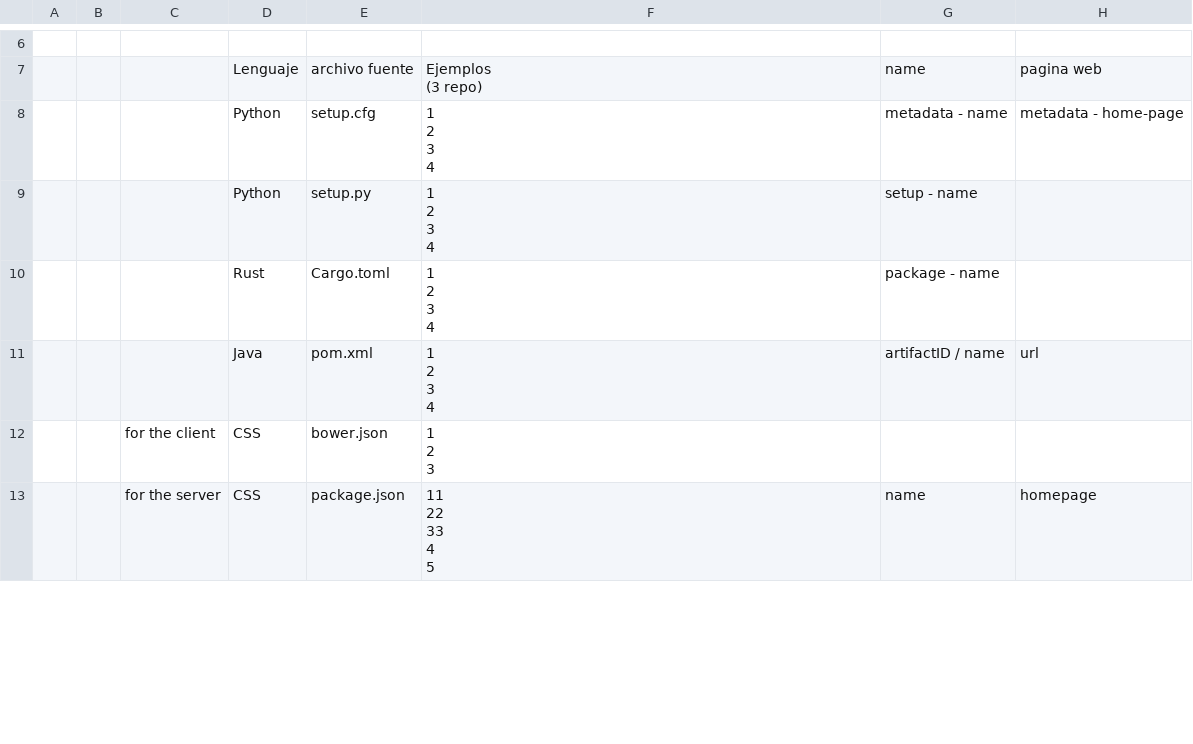
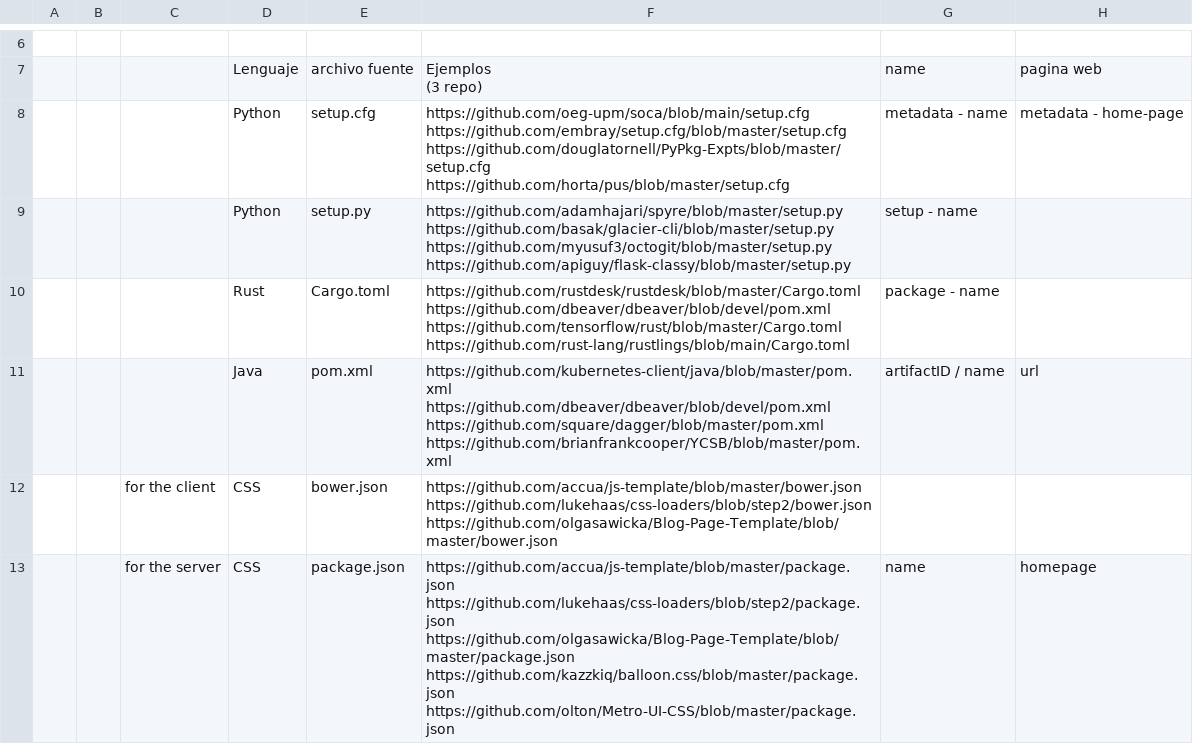
Before and after one commit to Lagu3rrA/metadatos, a CSV file: Tabla de metadatos entre distintos lenguajes de programacion.csv, drawn as a sheet; only a part is shown, gaps mark what is left out; ↵ is a line break in a cell; the diff covers the shown part only; the diff names each change by its address in the sheet, - before the commit and + after, or states it on an @@ line.

Commit message:
mas tablas mejor con ejemplos

```diff
--- a/Tabla de metadatos entre distintos lenguajes de programacion.csv
+++ b/Tabla de metadatos entre distintos lenguajes de programacion.csv
-F8: 1 ↵ 2 ↵ 3 ↵ 4
+F8: https://github.com/oeg-upm/soca/blob/main/setup.cfg ↵ https://github.com/embray/setup.cfg/blob/master/setup.cfg ↵ https://github.com/douglatornell/PyPkg-Expts/blob/master/setup.cfg ↵ https://github.com/horta/pus/blob/master/setup.cfg
-F9: 1 ↵ 2 ↵ 3 ↵ 4
+F9: https://github.com/adamhajari/spyre/blob/master/setup.py ↵ https://github.com/basak/glacier-cli/blob/master/setup.py ↵ https://github.com/myusuf3/octogit/blob/master/setup.py ↵ https://github.com/apiguy/flask-classy/blob/master/setup.py
-F10: 1 ↵ 2 ↵ 3 ↵ 4
+F10: https://github.com/rustdesk/rustdesk/blob/master/Cargo.toml ↵ https://github.com/dbeaver/dbeaver/blob/devel/pom.xml ↵ https://github.com/tensorflow/rust/blob/master/Cargo.toml ↵ https://github.com/rust-lang/rustlings/blob/main/Cargo.toml
-F11: 1 ↵ 2 ↵ 3 ↵ 4
+F11: https://github.com/kubernetes-client/java/blob/master/pom.xml ↵ https://github.com/dbeaver/dbeaver/blob/devel/pom.xml ↵ https://github.com/square/dagger/blob/master/pom.xml ↵ https://github.com/brianfrankcooper/YCSB/blob/master/pom.xml
-F12: 1 ↵ 2 ↵ 3
+F12: https://github.com/accua/js-template/blob/master/bower.json ↵ https://github.com/lukehaas/css-loaders/blob/step2/bower.json ↵ https://github.com/olgasawicka/Blog-Page-Template/blob/master/bower.json
-F13: 11 ↵ 22 ↵ 33 ↵ 4 ↵ 5
+F13: https://github.com/accua/js-template/blob/master/package.json ↵ https://github.com/lukehaas/css-loaders/blob/step2/package.json ↵ https://github.com/olgasawicka/Blog-Page-Template/blob/master/package.json ↵ https://github.com/kazzkiq/balloon.css/blob/master/package.json ↵ https://github.com/olton/Metro-UI-CSS/blob/master/package.json
```
Also changed, not shown: 6 edited cells elsewhere in this file, 2 other files.
